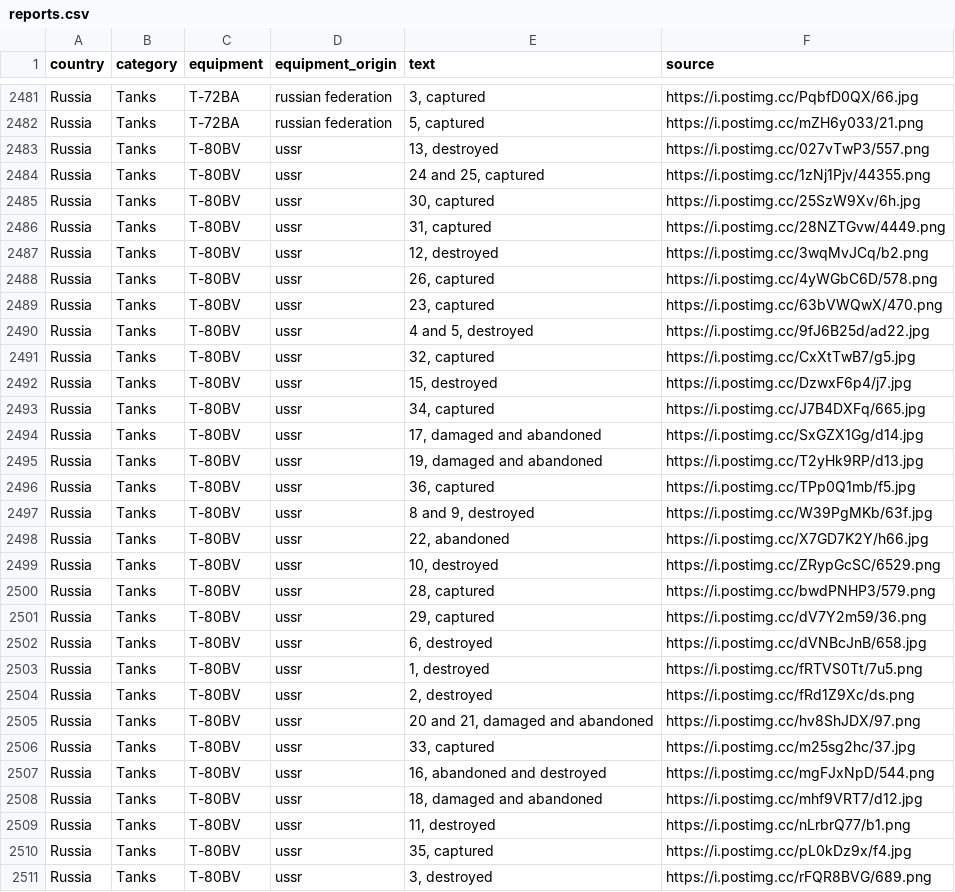
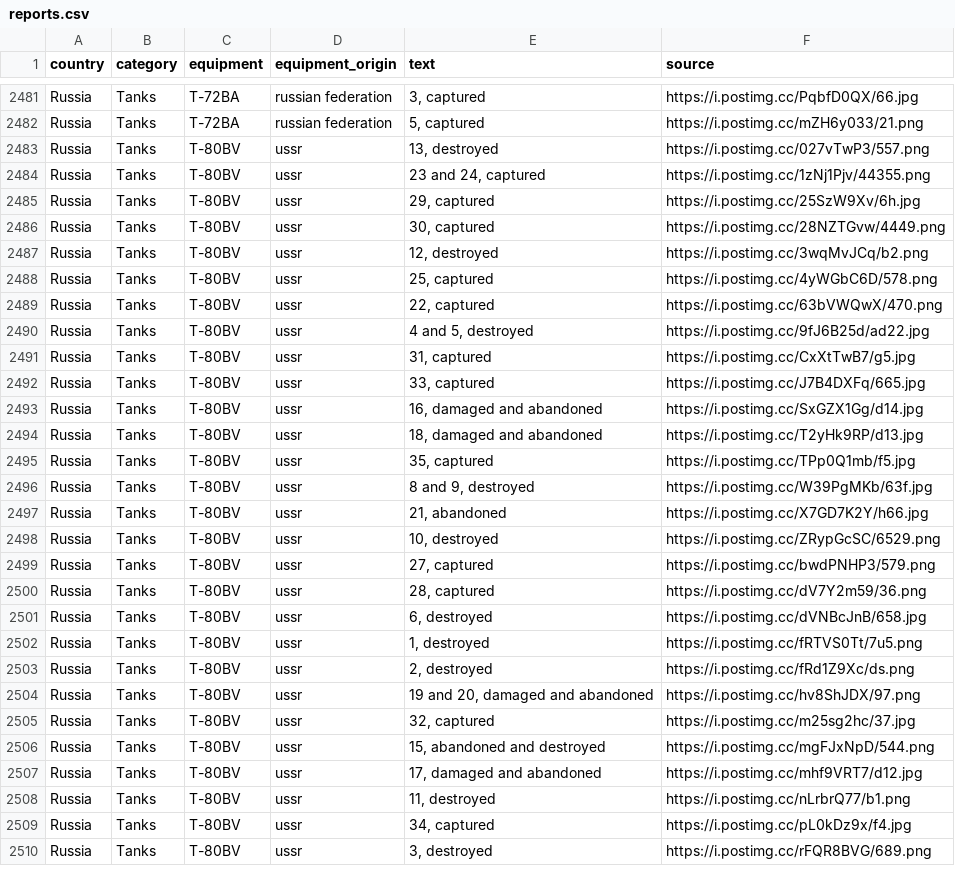
Before and after one commit to mauforonda/ukraine, a CSV file: reports.csv, drawn as a sheet; only a part is shown, gaps mark what is left out; the diff covers the shown part only.

```diff
--- a/reports.csv
+++ b/reports.csv
@@ -2483,20 +2483,19 @@ Russia,Tanks ,T-72BA,russian federation,"5, captured",https://i.postimg.cc/mZH6y
 Russia,Tanks ,T-80BV,ussr,"13, destroyed",https://i.postimg.cc/027vTwP3/557.png
-Russia,Tanks ,T-80BV,ussr,"24 and 25, captured",https://i.postimg.cc/1zNj1Pjv/44355.png
-Russia,Tanks ,T-80BV,ussr,"30, captured",https://i.postimg.cc/25SzW9Xv/6h.jpg
-Russia,Tanks ,T-80BV,ussr,"31, captured",https://i.postimg.cc/28NZTGvw/4449.png
+Russia,Tanks ,T-80BV,ussr,"23 and 24, captured",https://i.postimg.cc/1zNj1Pjv/44355.png
+Russia,Tanks ,T-80BV,ussr,"29, captured",https://i.postimg.cc/25SzW9Xv/6h.jpg
+Russia,Tanks ,T-80BV,ussr,"30, captured",https://i.postimg.cc/28NZTGvw/4449.png
 Russia,Tanks ,T-80BV,ussr,"12, destroyed",https://i.postimg.cc/3wqMvJCq/b2.png
-Russia,Tanks ,T-80BV,ussr,"26, captured",https://i.postimg.cc/4yWGbC6D/578.png
-Russia,Tanks ,T-80BV,ussr,"23, captured",https://i.postimg.cc/63bVWQwX/470.png
+Russia,Tanks ,T-80BV,ussr,"25, captured",https://i.postimg.cc/4yWGbC6D/578.png
+Russia,Tanks ,T-80BV,ussr,"22, captured",https://i.postimg.cc/63bVWQwX/470.png
 Russia,Tanks ,T-80BV,ussr,"4 and 5, destroyed",https://i.postimg.cc/9fJ6B25d/ad22.jpg
-Russia,Tanks ,T-80BV,ussr,"32, captured",https://i.postimg.cc/CxXtTwB7/g5.jpg
-Russia,Tanks ,T-80BV,ussr,"15, destroyed",https://i.postimg.cc/DzwxF6p4/j7.jpg
-Russia,Tanks ,T-80BV,ussr,"34, captured",https://i.postimg.cc/J7B4DXFq/665.jpg
-Russia,Tanks ,T-80BV,ussr,"17, damaged and abandoned",https://i.postimg.cc/SxGZX1Gg/d14.jpg
-Russia,Tanks ,T-80BV,ussr,"19, damaged and abandoned",https://i.postimg.cc/T2yHk9RP/d13.jpg
-Russia,Tanks ,T-80BV,ussr,"36, captured",https://i.postimg.cc/TPp0Q1mb/f5.jpg
+Russia,Tanks ,T-80BV,ussr,"31, captured",https://i.postimg.cc/CxXtTwB7/g5.jpg
+Russia,Tanks ,T-80BV,ussr,"33, captured",https://i.postimg.cc/J7B4DXFq/665.jpg
+Russia,Tanks ,T-80BV,ussr,"16, damaged and abandoned",https://i.postimg.cc/SxGZX1Gg/d14.jpg
+Russia,Tanks ,T-80BV,ussr,"18, damaged and abandoned",https://i.postimg.cc/T2yHk9RP/d13.jpg
+Russia,Tanks ,T-80BV,ussr,"35, captured",https://i.postimg.cc/TPp0Q1mb/f5.jpg
 Russia,Tanks ,T-80BV,ussr,"8 and 9, destroyed",https://i.postimg.cc/W39PgMKb/63f.jpg
-Russia,Tanks ,T-80BV,ussr,"22, abandoned",https://i.postimg.cc/X7GD7K2Y/h66.jpg
+Russia,Tanks ,T-80BV,ussr,"21, abandoned",https://i.postimg.cc/X7GD7K2Y/h66.jpg
 Russia,Tanks ,T-80BV,ussr,"10, destroyed",https://i.postimg.cc/ZRypGcSC/6529.png
-Russia,Tanks ,T-80BV,ussr,"28, captured",https://i.postimg.cc/bwdPNHP3/579.png
-Russia,Tanks ,T-80BV,ussr,"29, captured",https://i.postimg.cc/dV7Y2m59/36.png
+Russia,Tanks ,T-80BV,ussr,"27, captured",https://i.postimg.cc/bwdPNHP3/579.png
+Russia,Tanks ,T-80BV,ussr,"28, captured",https://i.postimg.cc/dV7Y2m59/36.png
 Russia,Tanks ,T-80BV,ussr,"6, destroyed",https://i.postimg.cc/dVNBcJnB/658.jpg
@@ -2504,8 +2503,8 @@ Russia,Tanks ,T-80BV,ussr,"1, destroyed",https://i.postimg.cc/fRTVS0Tt/7u5.png
 Russia,Tanks ,T-80BV,ussr,"2, destroyed",https://i.postimg.cc/fRd1Z9Xc/ds.png
-Russia,Tanks ,T-80BV,ussr,"20 and 21, damaged and abandoned",https://i.postimg.cc/hv8ShJDX/97.png
-Russia,Tanks ,T-80BV,ussr,"33, captured",https://i.postimg.cc/m25sg2hc/37.jpg
-Russia,Tanks ,T-80BV,ussr,"16, abandoned and destroyed",https://i.postimg.cc/mgFJxNpD/544.png
-Russia,Tanks ,T-80BV,ussr,"18, damaged and abandoned",https://i.postimg.cc/mhf9VRT7/d12.jpg
+Russia,Tanks ,T-80BV,ussr,"19 and 20, damaged and abandoned",https://i.postimg.cc/hv8ShJDX/97.png
+Russia,Tanks ,T-80BV,ussr,"32, captured",https://i.postimg.cc/m25sg2hc/37.jpg
+Russia,Tanks ,T-80BV,ussr,"15, abandoned and destroyed",https://i.postimg.cc/mgFJxNpD/544.png
+Russia,Tanks ,T-80BV,ussr,"17, damaged and abandoned",https://i.postimg.cc/mhf9VRT7/d12.jpg
 Russia,Tanks ,T-80BV,ussr,"11, destroyed",https://i.postimg.cc/nLrbrQ77/b1.png
-Russia,Tanks ,T-80BV,ussr,"35, captured",https://i.postimg.cc/pL0kDz9x/f4.jpg
+Russia,Tanks ,T-80BV,ussr,"34, captured",https://i.postimg.cc/pL0kDz9x/f4.jpg
 Russia,Tanks ,T-80BV,ussr,"3, destroyed",https://i.postimg.cc/rFQR8BVG/689.png
```
Also changed, not shown: 1 edited cell elsewhere in this file, log.csv, summary.csv.
